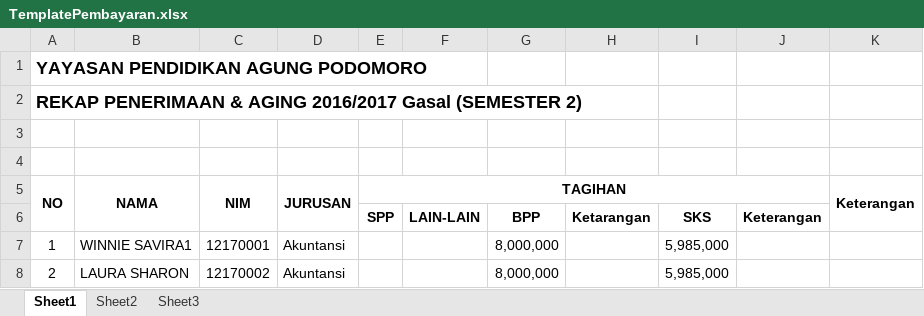
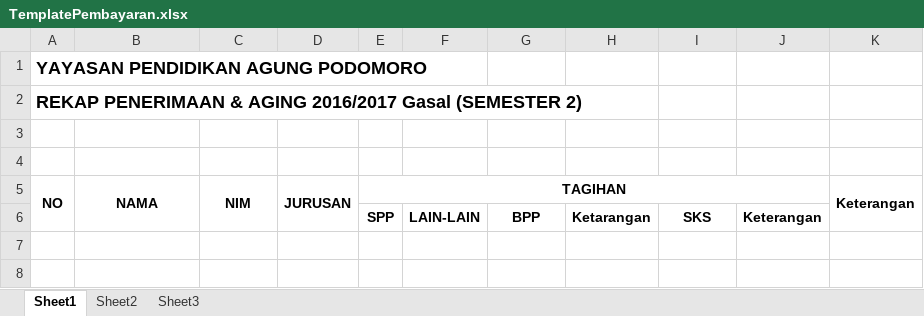
Before and after one commit to pu-dev-nandang/puis, an Excel workbook: uploads/finance/TemplatePembayaran.xlsx, sheet Sheet1, drawn as a sheet; values as stored, in another font and other column widths than the file's, no borders; the diff names each change by its address in the sheet, - before the commit and + after, or states it on an @@ line.

Commit message:
update template pembayaran

```diff
--- a/uploads/finance/TemplatePembayaran.xlsx (sheet Sheet1)
+++ b/uploads/finance/TemplatePembayaran.xlsx (sheet Sheet1)
-row 7: 1 | WINNIE SAVIRA1 | 12170001 | Akuntansi |  |  | 8,000,000 |  | 5,985,000
-row 8: 2 | LAURA SHARON | 12170002 | Akuntansi |  |  | 8,000,000 |  | 5,985,000
```
